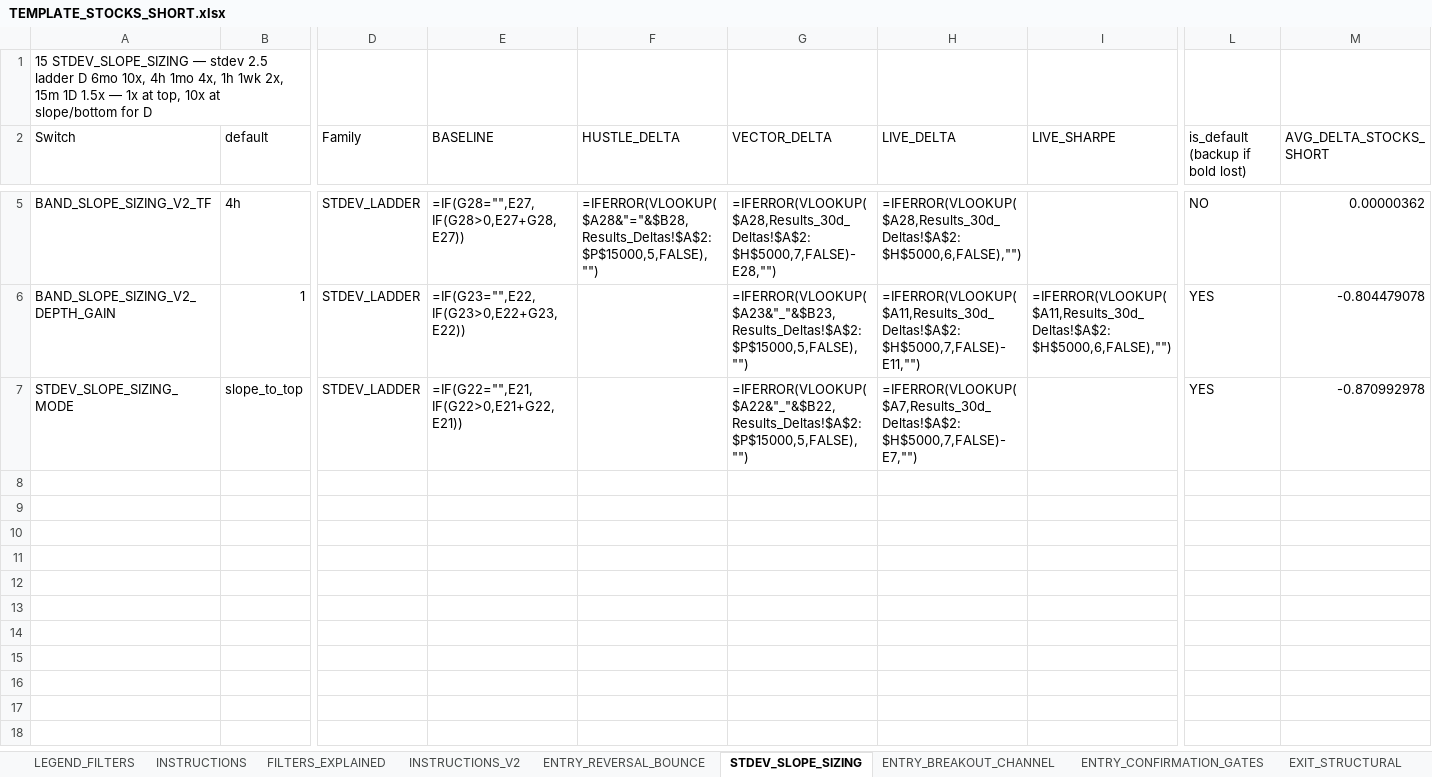
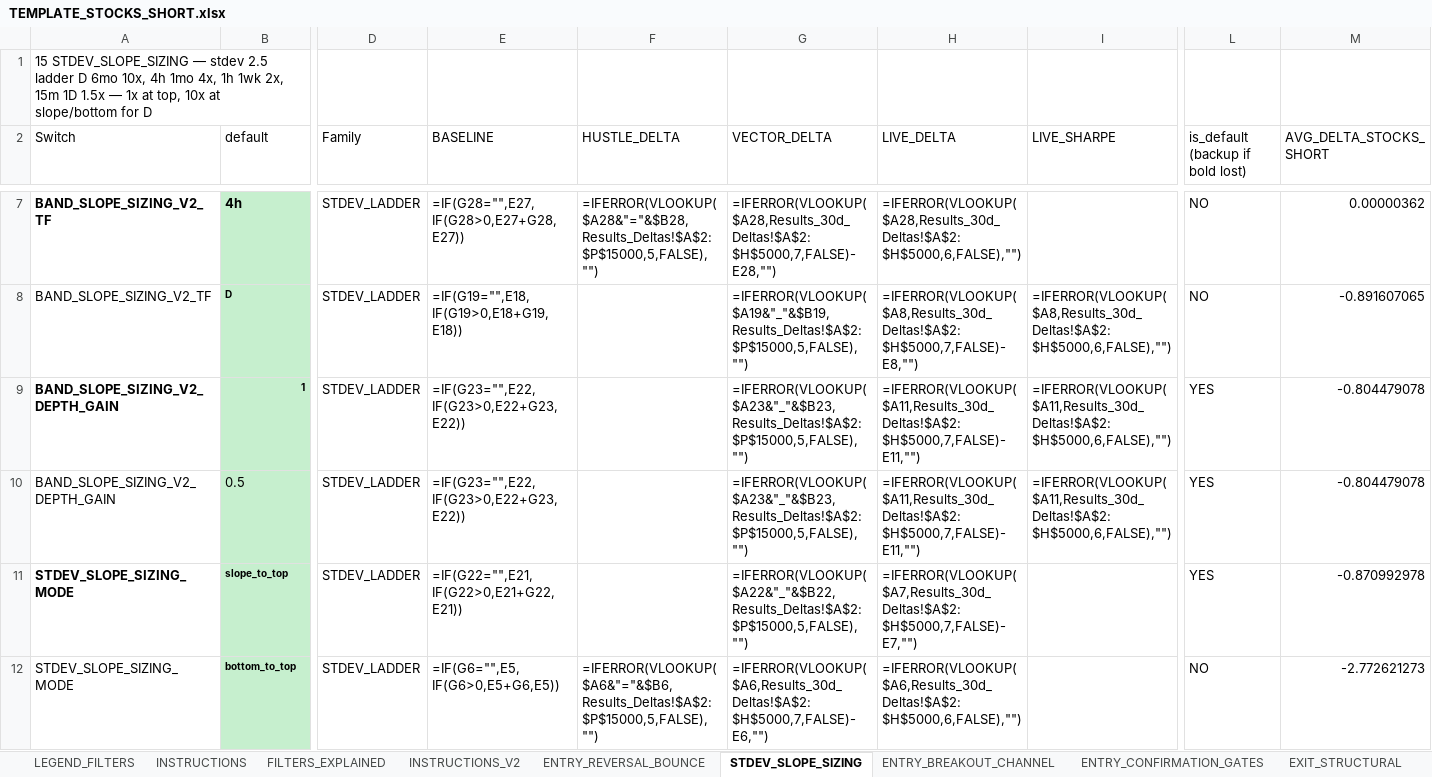
Before and after one commit to nielsvip/binance-sandbox, an Excel workbook: SPREADSHEETS/TEMPLATE_STOCKS_SHORT.xlsx, sheet STDEV_SLOPE_SIZING, drawn as a sheet; only a part is shown, gaps mark what is left out; values as stored, in another font and other column widths than the file's, no borders; formulas without a stored value are shown as written; addresses are those after the commit; rows hold the shown columns only; the diff covers the shown part only; the diff names each change by its address in the sheet, - before the commit and + after, or states it on an @@ line.

```diff
--- a/SPREADSHEETS/TEMPLATE_STOCKS_SHORT.xlsx (sheet STDEV_SLOPE_SIZING)
+++ b/SPREADSHEETS/TEMPLATE_STOCKS_SHORT.xlsx (sheet STDEV_SLOPE_SIZING)
-A7:B7 bold: off
+A7:B7 bold: on
-B7 fill: none
+B7 fill: #C6EFCE
+row 8: BAND_SLOPE_SIZING_V2_TF | D | STDEV_LADDER | =IF(G19="",E18,IF(G19>0,E18+G19,E18)) |  | =IFERROR(VLOOKUP($A19&"_"&$B19,Results_Deltas!$A$2:$P$15000,5,FALSE),"") | =IFERROR(VLOOKUP($A8,Results_30d_Deltas!$A$2:$H$5000,7,FALSE)-E8,"") | =IFERROR(VLOOKUP($A8,Results_30d_Deltas!$A$2:$H$5000,6,FALSE),"") | NO | -0.891607065
-A9:B9 bold: off
+A9:B9 bold: on
-B9 fill: none
+B9 fill: #C6EFCE, text size: smaller
+row 10: BAND_SLOPE_SIZING_V2_DEPTH_GAIN | 0.5 | STDEV_LADDER | =IF(G23="",E22,IF(G23>0,E22+G23,E22)) |  | =IFERROR(VLOOKUP($A23&"_"&$B23,Results_Deltas!$A$2:$P$15000,5,FALSE),"") | =IFERROR(VLOOKUP($A11,Results_30d_Deltas!$A$2:$H$5000,7,FALSE)-E11,"") | =IFERROR(VLOOKUP($A11,Results_30d_Deltas!$A$2:$H$5000,6,FALSE),"") | YES | -0.804479078
-A11:B11 bold: off
+A11:B11 bold: on
-B11 fill: none
+B11 fill: #C6EFCE, text size: smaller
+row 12: STDEV_SLOPE_SIZING_MODE | bottom_to_top | STDEV_LADDER | =IF(G6="",E5,IF(G6>0,E5+G6,E5)) | =IFERROR(VLOOKUP($A6&"="&$B6,Results_Deltas!$A$2:$P$15000,5,FALSE),"") | =IFERROR(VLOOKUP($A6,Results_30d_Deltas!$A$2:$H$5000,7,FALSE)-E6,"") | =IFERROR(VLOOKUP($A6,Results_30d_Deltas!$A$2:$H$5000,6,FALSE),"") |  | NO | -2.772621273
```
Also changed, not shown: 2 added rows, 1 moved row and cell formats elsewhere in this sheet, sheet FILTER_DICTIONARY_V2, sheet AUGMENT_RISK_SIZING, sheet REENTRY_ADAPTIVE, sheet EXIT_VELOCITY, sheet REDUCE_SIGNAL_RATER, sheet ENTRY_REVERSAL_BOUNCE, 6 more sheets, SPREADSHEETS/TEMPLATE.xlsx, SPREADSHEETS/TEMPLATE_CRYPTO_LONG.xlsx, 21 other files.
